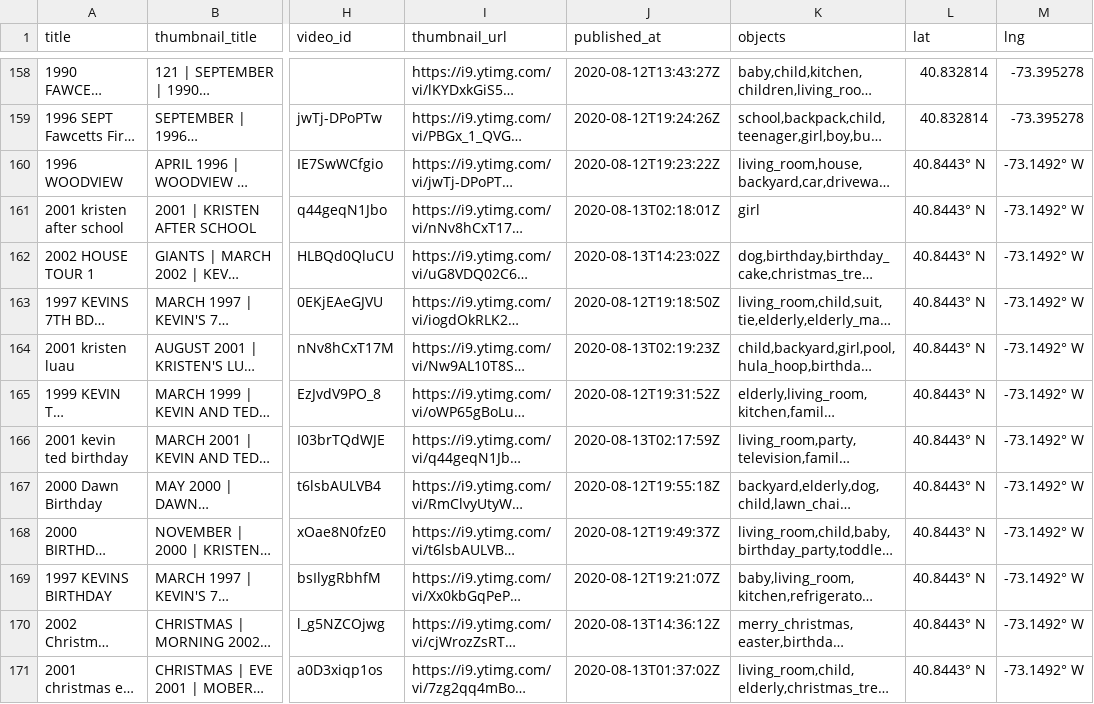
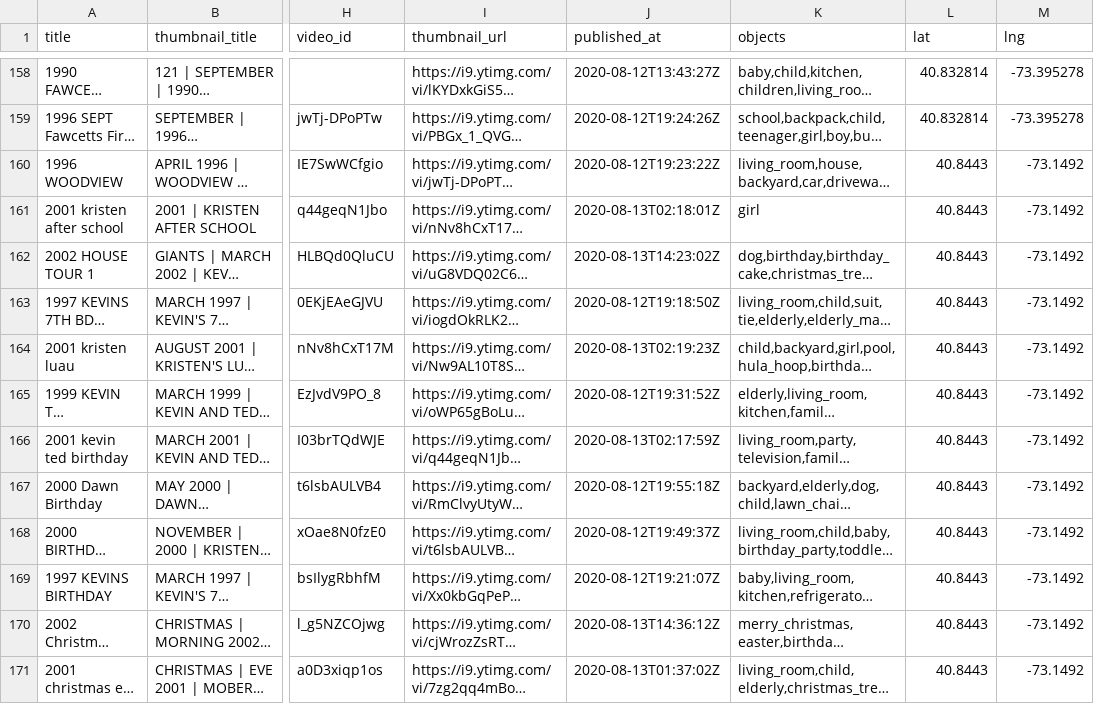
Before and after one commit to Augusta-24/moberino, a CSV file: moberino_videos_geocoded.csv, drawn as a sheet; only a part is shown, gaps mark what is left out; long unchanged cells end in …; the diff covers the shown part only; the diff names each change by its address in the sheet, - before the commit and + after, or states it on an @@ line.

```diff
--- a/moberino_videos_geocoded.csv
+++ b/moberino_videos_geocoded.csv
-L160:L171 (lat): 40.8443° N
+L160:L171 (lat): 40.8443
-M160:M171 (lng): -73.1492° W
+M160:M171 (lng): -73.1492
```
Also changed, not shown: 22 edited cells elsewhere in this file, 13 other files.
